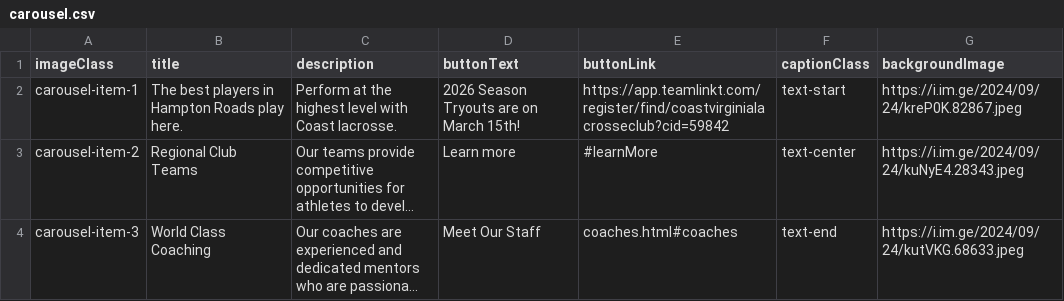
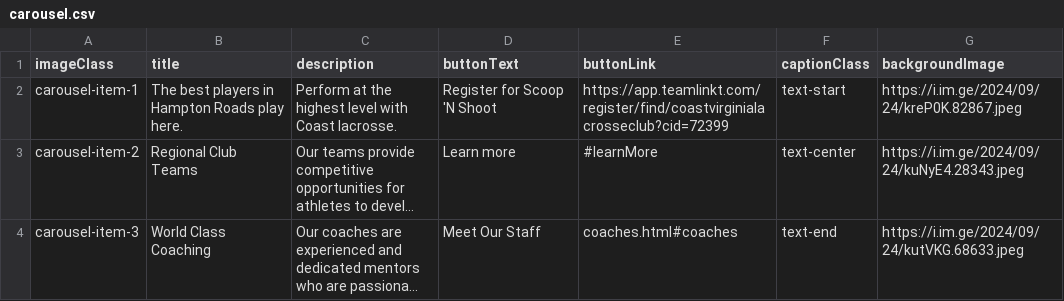
Before and after one commit to coastva/coast-va, a CSV file: assets/data/carousel.csv, drawn as a sheet; long unchanged cells end in …; the diff names each change by its address in the sheet, - before the commit and + after, or states it on an @@ line.

Commit message:
Update carousel.csv from Google Sheets

```diff
--- a/assets/data/carousel.csv
+++ b/assets/data/carousel.csv
-D2 (buttonText): 2026 Season Tryouts are on March 15th!
+D2 (buttonText): Register for Scoop 'N Shoot
-E2 (buttonLink): https://app.teamlinkt.com/register/find/coastvirginialacrosseclub?cid=59842
+E2 (buttonLink): https://app.teamlinkt.com/register/find/coastvirginialacrosseclub?cid=72399
```
